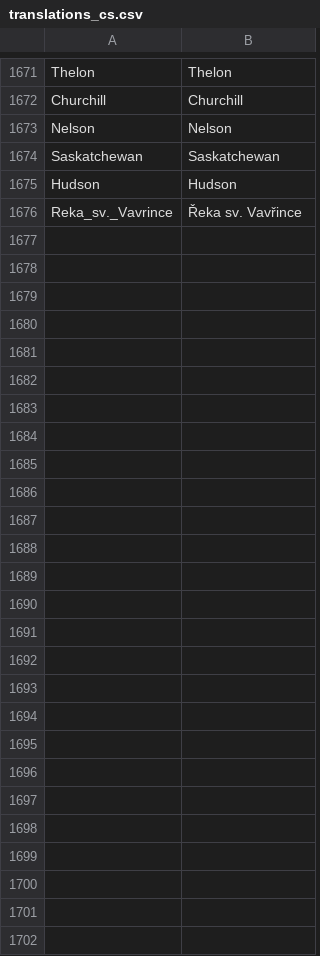
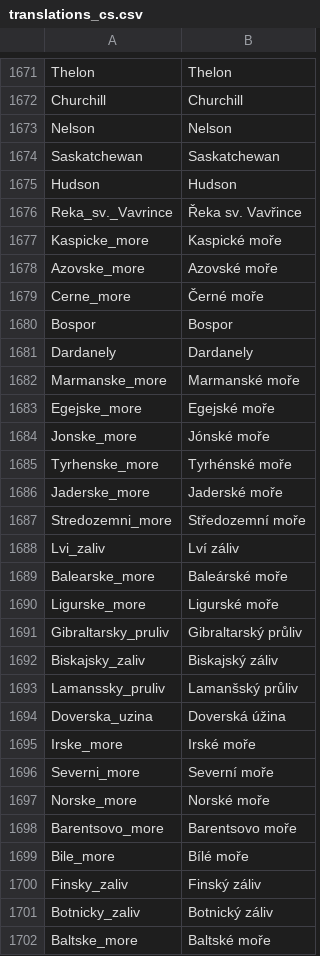
Before and after one commit to adaptive-learning/geography, a CSV file: data/translations_cs.csv, drawn as a sheet; only a part is shown, gaps mark what is left out.

Commit message:
Add European seas to translations_cs.csv

```diff
--- a/data/translations_cs.csv
+++ b/data/translations_cs.csv
@@ -1676 +1676,27 @@
 "Reka_sv._Vavrince","Řeka sv. Vavřince"
+"Kaspicke_more","Kaspické moře"
+"Azovske_more","Azovské moře"
+"Cerne_more","Černé moře"
+"Bospor","Bospor"
+"Dardanely","Dardanely"
+"Marmanske_more","Marmanské moře"
+"Egejske_more","Egejské moře"
+"Jonske_more","Jónské moře"
+"Tyrhenske_more","Tyrhénské moře"
+"Jaderske_more","Jaderské moře"
+"Stredozemni_more","Středozemní moře"
+"Lvi_zaliv","Lví záliv"
+"Balearske_more","Baleárské moře"
+"Ligurske_more","Ligurské moře"
+"Gibraltarsky_pruliv","Gibraltarský průliv"
+"Biskajsky_zaliv","Biskajský záliv"
+"Lamanssky_pruliv","Lamanšský průliv"
+"Doverska_uzina","Doverská úžina"
+"Irske_more","Irské moře"
+"Severni_more","Severní moře"
+"Norske_more","Norské moře"
+"Barentsovo_more","Barentsovo moře"
+"Bile_more","Bílé moře"
+"Finsky_zaliv","Finský záliv"
+"Botnicky_zaliv","Botnický záliv"
+"Baltske_more","Baltské moře"
```
